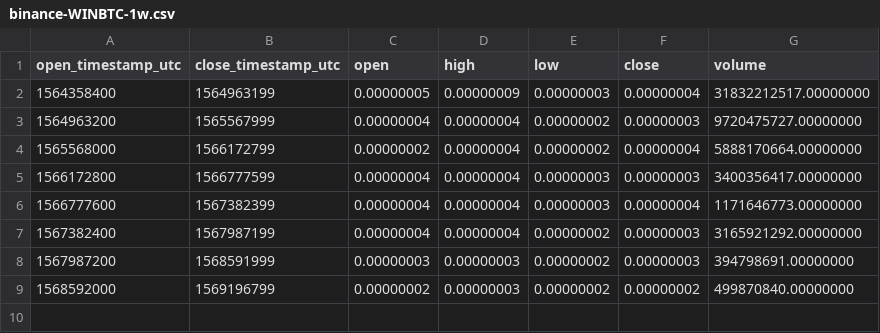
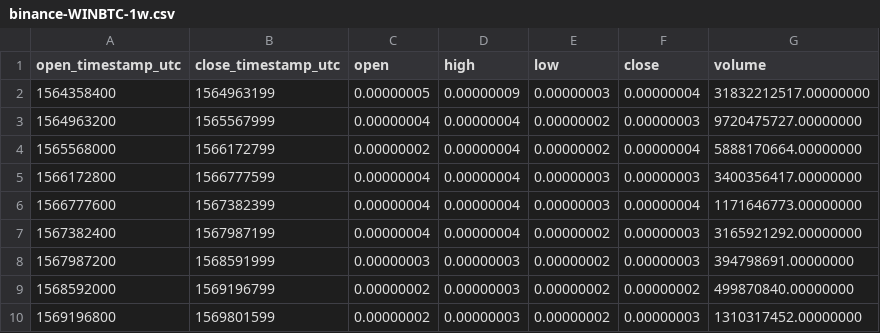
Before and after one commit to cryptobigbro/binance-WINBTC, a CSV file: binance-WINBTC-1w.csv, drawn as a sheet.

```diff
--- a/binance-WINBTC-1w.csv
+++ b/binance-WINBTC-1w.csv
@@ -9 +9,2 @@ open_timestamp_utc,close_timestamp_utc,open,high,low,close,volume
 1568592000,1569196799,0.00000002,0.00000003,0.00000002,0.00000002,499870840.00000000
+1569196800,1569801599,0.00000002,0.00000003,0.00000002,0.00000003,1310317452.00000000
```
Also changed, not shown: binance-WINBTC-1d.csv, binance-WINBTC-1h.csv.
